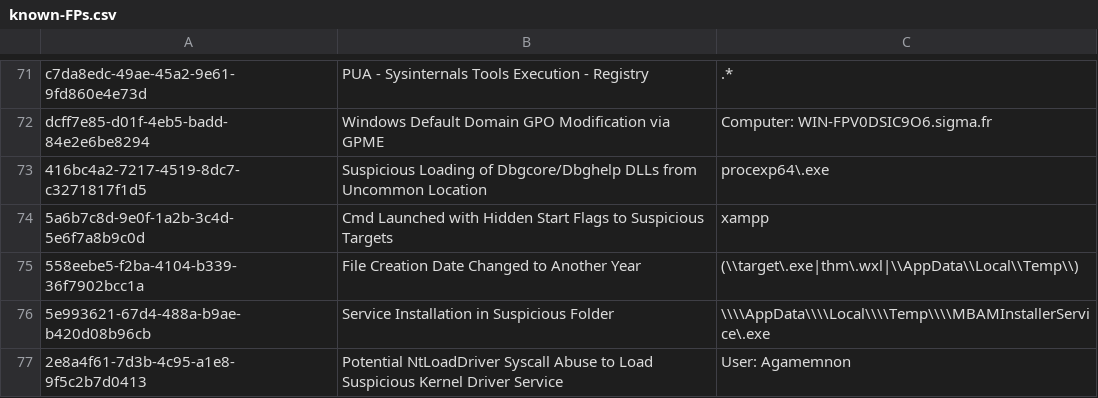
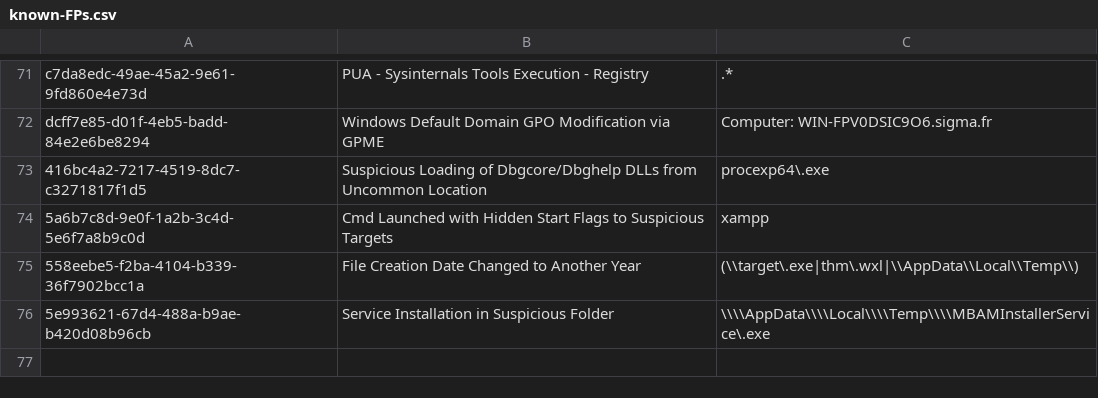
Before and after one commit to SigmaHQ/sigma, a CSV file: .github/workflows/known-FPs.csv, drawn as a sheet; only a part is shown, gaps mark what is left out; the diff names each change by its address in the sheet, - before the commit and + after, or states it on an @@ line.

```diff
--- a/.github/workflows/known-FPs.csv
+++ b/.github/workflows/known-FPs.csv
-row 77: 2e8a4f61-7d3b-4c95-a1e8-9f5c2b7d0413 | Potential NtLoadDriver Syscall Abuse to Load Suspicious Kernel Driver Service | User: Agamemnon
```
Also changed, not shown: 1 other file.
